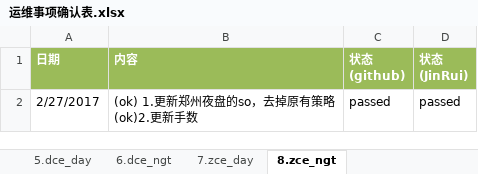
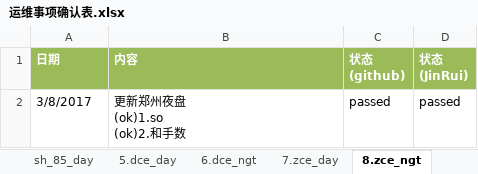
Before and after one commit to 19199883/MyDoc, an Excel workbook: ExplorerFund/operation/strategy_update/checklist/运维事项确认表.xlsx, sheet 8.zce_ngt, drawn as a sheet; values as stored, in another font and other column widths than the file's, no borders; ↵ is a line break in a cell; the diff names each change by its address in the sheet, - before the commit and + after, or states it on an @@ line.

```diff
--- a/ExplorerFund/operation/strategy_update/checklist/运维事项确认表.xlsx (sheet 8.zce_ngt)
+++ b/ExplorerFund/operation/strategy_update/checklist/运维事项确认表.xlsx (sheet 8.zce_ngt)
+sheet tab: sh_85_day
-A2 (日期): 2/27/2017
+A2 (日期): 3/8/2017
-B2 (内容): (ok) 1.更新郑州夜盘的so，去掉原有策略 ↵ (ok)2.更新手数
+B2 (内容): 更新郑州夜盘 ↵ (ok)1.so ↵ (ok)2.和手数
```
Also changed, not shown: sheet 4.sh_63_ngt, sheet 2.sh_19_ngt, sheet 7.zce_day, sheet 3.sh_63_day, sheet 1.sh_19_day, sheet 5.dce_day, ExplorerFund/operation/strategy_update/checklist/策略更新检查列表.xlsx, 2 other files.
